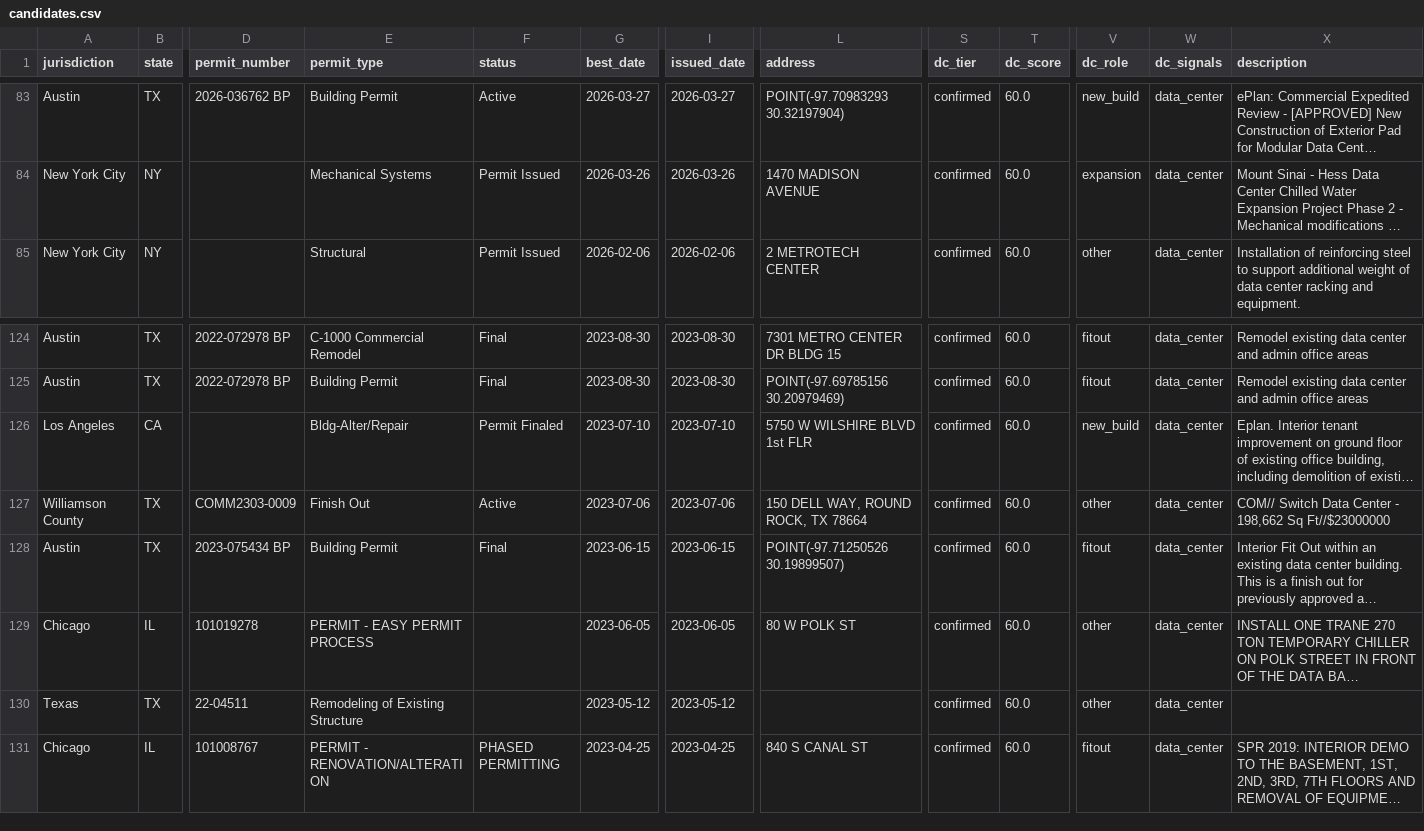
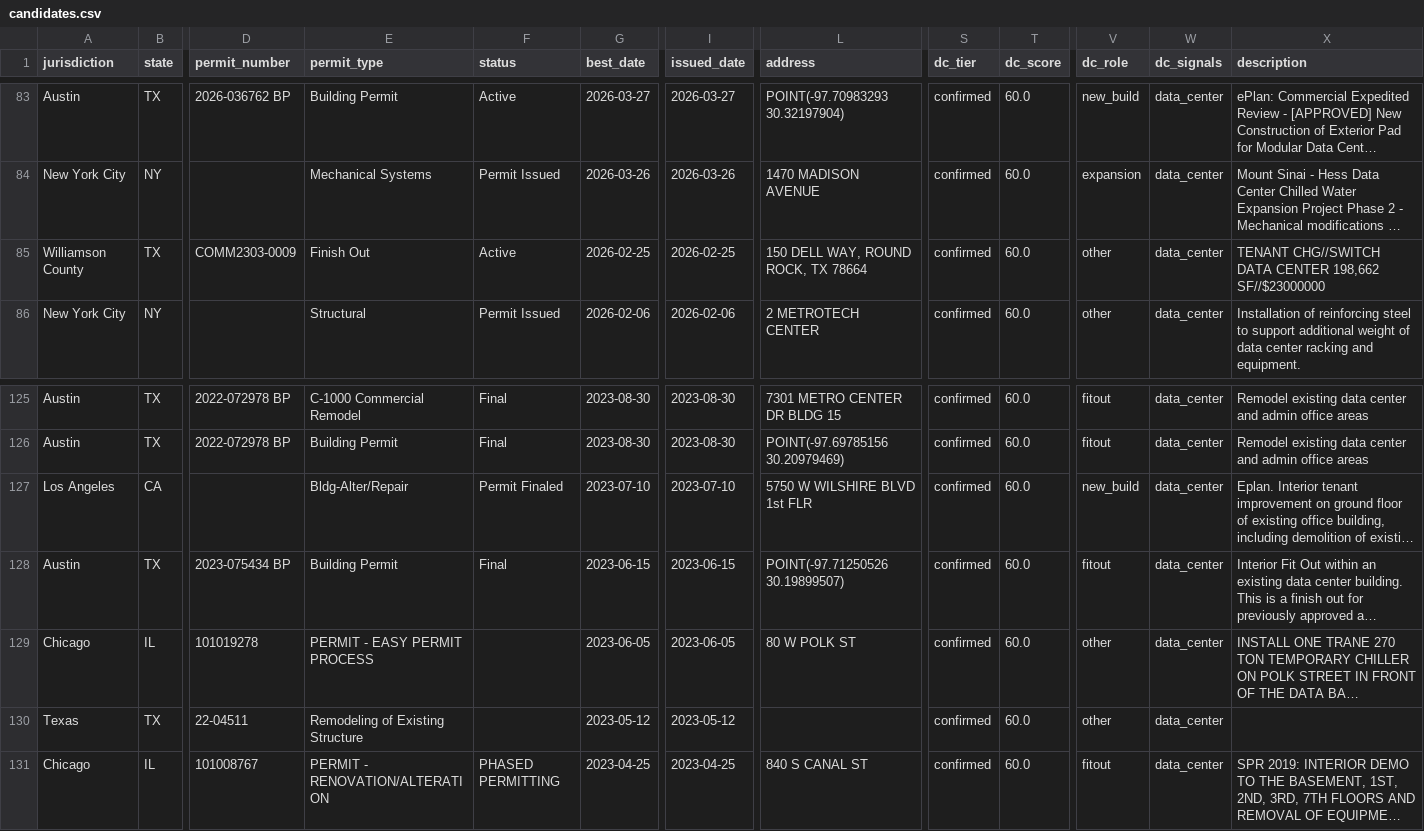
Before and after one commit to caseycerretani/lonemoose, a CSV file: data/candidates.csv, drawn as a sheet; only a part is shown, gaps mark what is left out; long unchanged cells end in …; removed rows and columns are numbered as before the commit, all else as after; rows hold the shown columns only; the diff names each change by its address in the sheet, - before the commit and + after, or states it on an @@ line.

```diff
--- a/data/candidates.csv
+++ b/data/candidates.csv
+row 85: Williamson County | TX | COMM2303-0009 | Finish Out | Active | 2026-02-25 | 2026-02-25 | 150 DELL WAY, ROUND ROCK, TX 78664 | confirmed | 60.0 | other | data_center | TENANT CHG//SWITCH DATA CENTER 198,662 SF//$23000000
-row 127: Williamson County | TX | COMM2303-0009 | Finish Out | Active | 2023-07-06 | 2023-07-06 | 150 DELL WAY, ROUND ROCK, TX 78664 | confirmed | 60.0 | other | data_center | COM// Switch Data Center - 198,662 Sq Ft//$23000000
```
Also changed, not shown: 1 other file.
